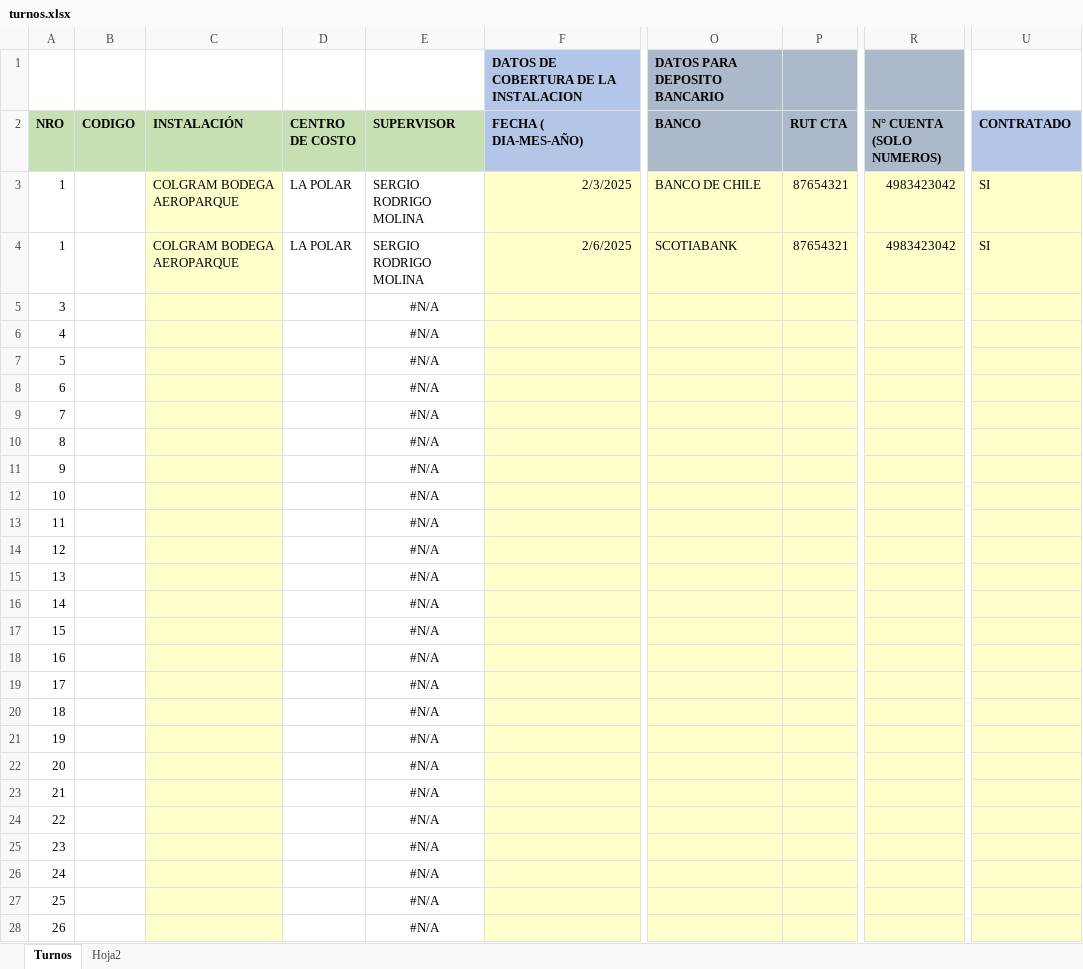
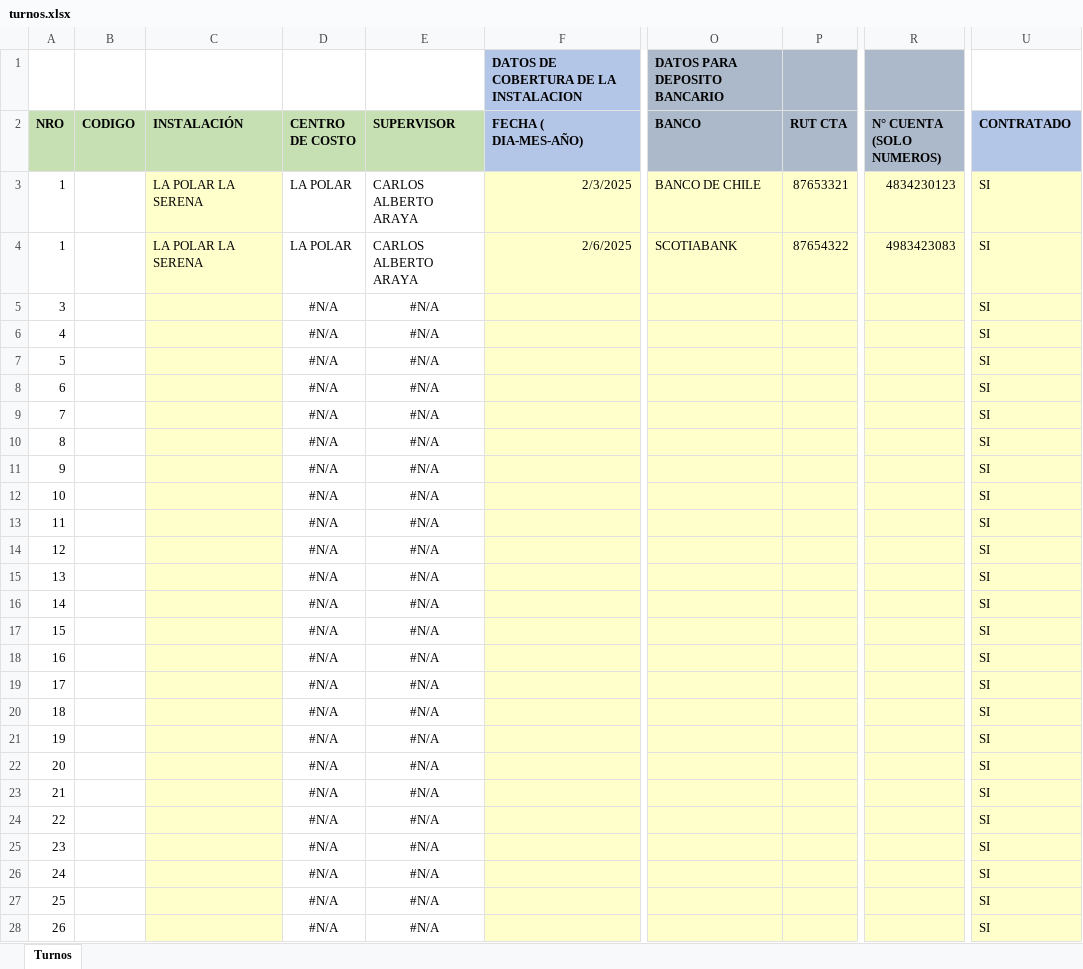
Before and after one commit to LiuwuK/tickets-soporte, an Excel workbook: gestion/assets/excel-ejemplos/turnos.xlsx, sheet Turnos, drawn as a sheet; only a part is shown, gaps mark what is left out; values as stored, in another font and other column widths than the file's, no borders; the diff covers the shown part only; the diff names each change by its address in the sheet, - before the commit and + after, or states it on an @@ line.

Commit message:
Update turnos.xlsx

```diff
--- a/gestion/assets/excel-ejemplos/turnos.xlsx (sheet Turnos)
+++ b/gestion/assets/excel-ejemplos/turnos.xlsx (sheet Turnos)
@@ sheet tab hidden: Hoja2 @@
-C3:C4 (INSTALACIÓN): COLGRAM BODEGA AEROPARQUE
+C3:C4 (INSTALACIÓN): LA POLAR LA SERENA
-E3:E4 (SUPERVISOR): SERGIO RODRIGO MOLINA
+E3:E4 (SUPERVISOR): CARLOS ALBERTO ARAYA
-P3 (RUT CTA): 87654321
+P3 (RUT CTA): 87653321
-R3 (N° CUENTA (SOLO NUMEROS)): 4983423042
+R3 (N° CUENTA (SOLO NUMEROS)): 4834230123
-P4 (RUT CTA): 87654321
+P4 (RUT CTA): 87654322
-R4 (N° CUENTA (SOLO NUMEROS)): 4983423042
+R4 (N° CUENTA (SOLO NUMEROS)): 4983423083
-D5:D28 (CENTRO DE COSTO): (empty)
+D5:D28 (CENTRO DE COSTO): #N/A
-U5:U28 (CONTRATADO): (empty)
+U5:U28 (CONTRATADO): SI
```
Also changed, not shown: 548 edited cells elsewhere in this sheet, formulas that keep their value.
